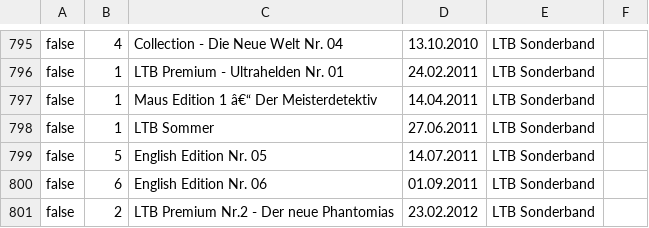
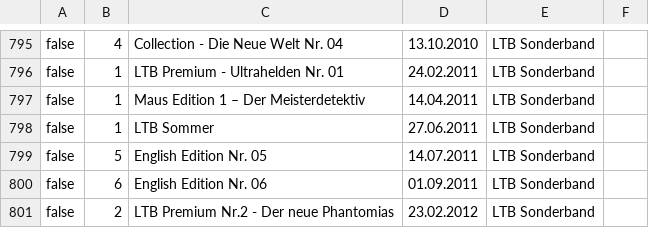
Before and after one commit to master4x/LTB-Verwaltung, a CSV file: LTB.csv, drawn as a sheet; only a part is shown, gaps mark what is left out.

Commit message:
Fixed Windows-1252 character

```diff
--- a/LTB.csv
+++ b/LTB.csv
@@ -796,3 +796,3 @@ false;4;Collection - Die Neue Welt Nr. 04 ;13.10.2010;LTB Sonderband;
 false;1;LTB Premium - Ultrahelden Nr. 01 ;24.02.2011;LTB Sonderband;
-false;1;Maus Edition 1 â€“ Der Meisterdetektiv;14.04.2011;LTB Sonderband;
+false;1;Maus Edition 1 – Der Meisterdetektiv;14.04.2011;LTB Sonderband;
 false;1;LTB Sommer;27.06.2011;LTB Sonderband;
```
